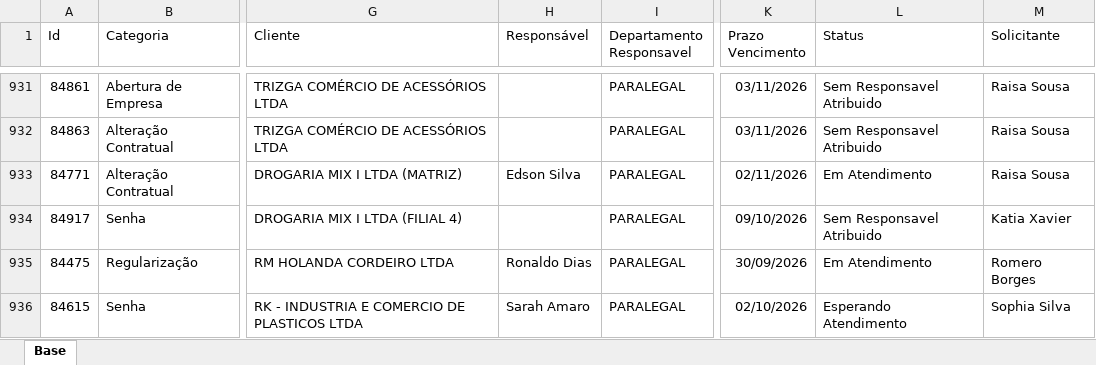
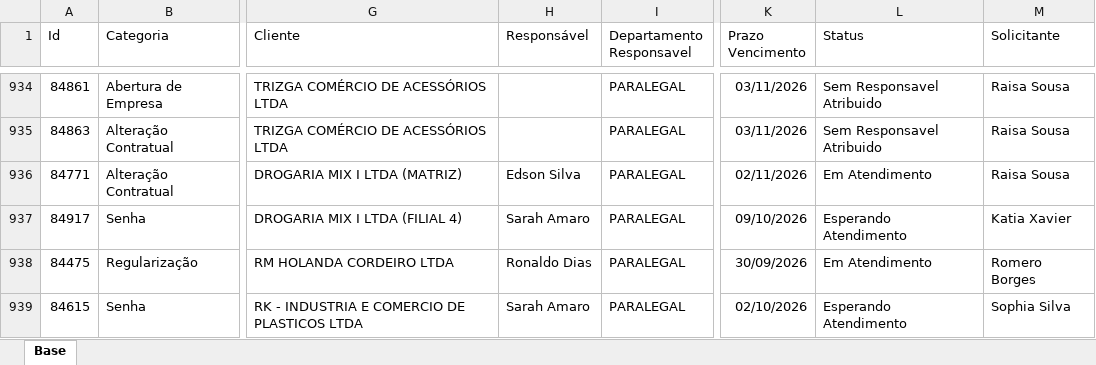
Before and after one commit to Controladoria-MG/Portal-dos-chamados, an Excel workbook: data/base.xlsx, sheet Base, drawn as a sheet; only a part is shown, gaps mark what is left out; values as stored, in another font and other column widths than the file's, no borders; table styles not drawn; addresses are those after the commit; the diff covers the shown part only; the diff names each change by its address in the sheet, - before the commit and + after, or states it on an @@ line.

```diff
--- a/data/base.xlsx (sheet Base)
+++ b/data/base.xlsx (sheet Base)
-H937 (Responsável): (empty)
+H937 (Responsável): Sarah Amaro
-L937 (Status): Sem Responsavel Atribuido
+L937 (Status): Esperando Atendimento
```
Also changed, not shown: 6 added rows, 3 removed rows and 46 edited cells elsewhere in this sheet, 3 other files.
